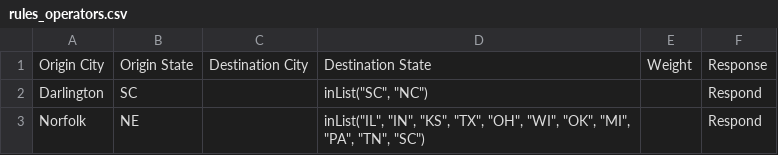
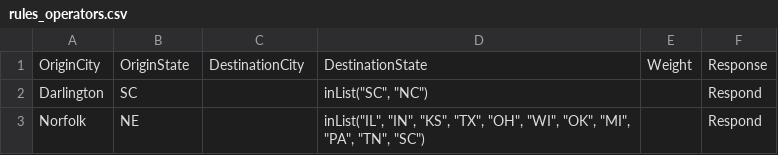
Before and after one commit to manan164/test-rule-set, a CSV file: rules_operators.csv, drawn as a sheet.

Commit message:
Update rules_operators.csv

```diff
--- a/rules_operators.csv
+++ b/rules_operators.csv
@@ -1,2 +1,2 @@
-Origin City,Origin State,Destination City,Destination State,Weight,Response
+OriginCity,OriginState,DestinationCity,DestinationState,Weight,Response
 Darlington,SC,,"inList(""SC"", ""NC"")",,Respond
```
